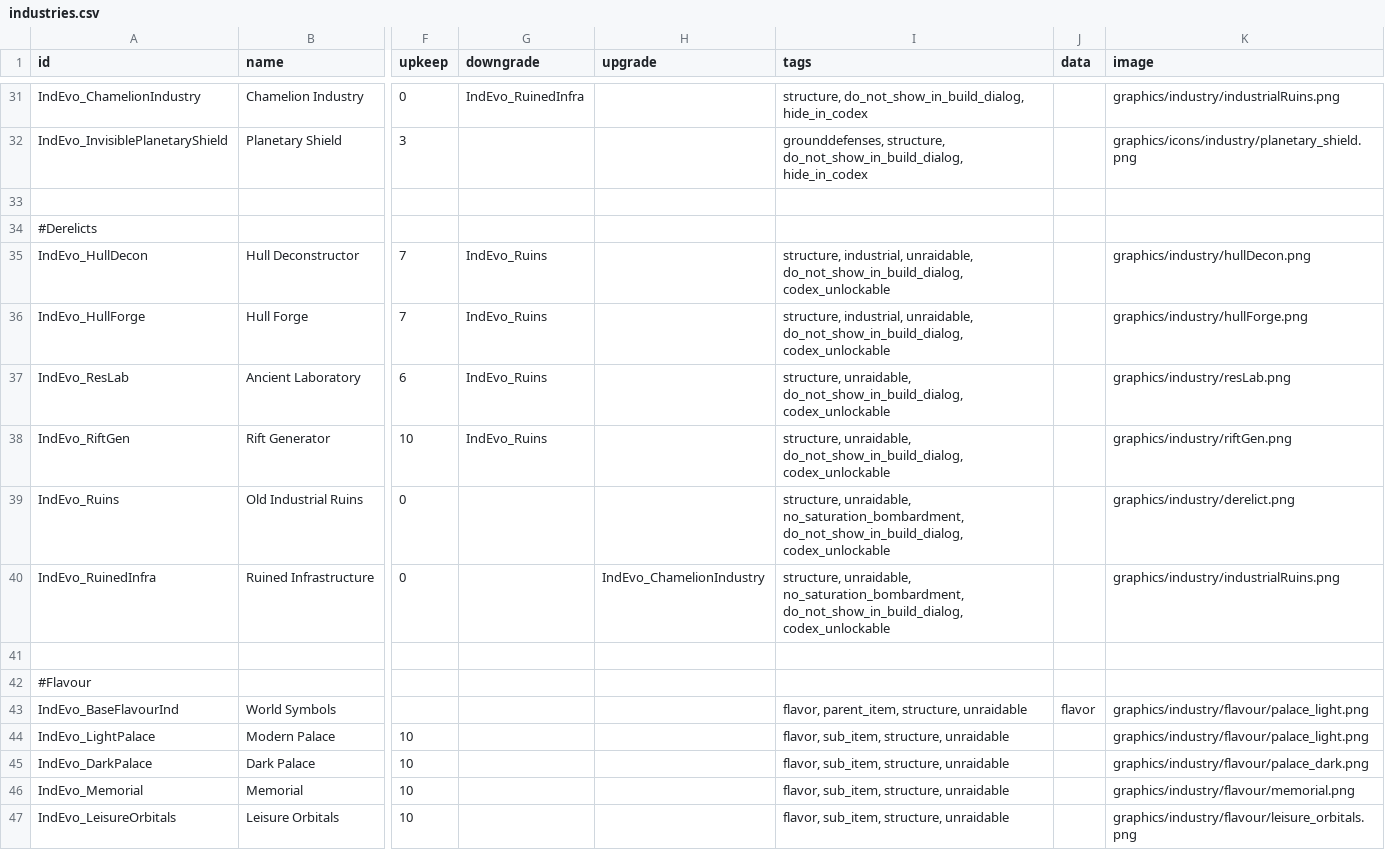
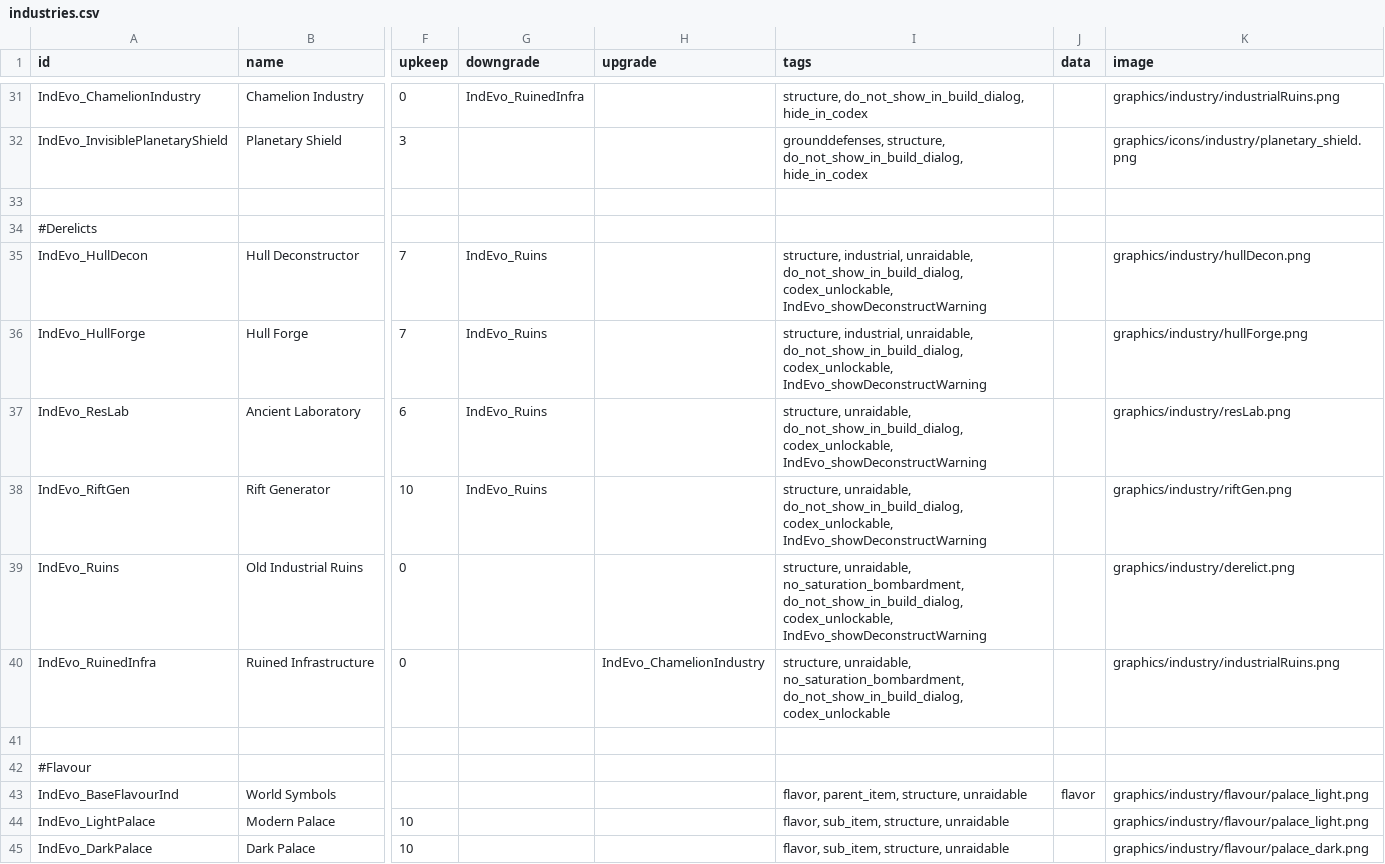
Before and after one commit to SirHartley/Industrial.Evolution, a CSV file: data/campaign/industries.csv, drawn as a sheet; only a part is shown, gaps mark what is left out; the shorter side is filled out with more unchanged rows; the diff names each change by its address in the sheet, - before the commit and + after, or states it on an @@ line.

Commit message:
added warning sign to ruin shut-down option

```diff
--- a/data/campaign/industries.csv
+++ b/data/campaign/industries.csv
-I35:I36 (tags): …unraidable, do_not_show_in_build_dialog, codex_unlockable
+I35:I36 (tags): …unraidable, do_not_show_in_build_dialog, codex_unlockable, IndEvo_showDeconstructWarning
-I37:I38 (tags): …unraidable, do_not_show_in_build_dialog, codex_unlockable
+I37:I38 (tags): …unraidable, do_not_show_in_build_dialog, codex_unlockable, IndEvo_showDeconstructWarning
-I39 (tags): …no_saturation_bombardment, do_not_show_in_build_dialog, codex_unlockable
+I39 (tags): …no_saturation_bombardment, do_not_show_in_build_dialog, codex_unlockable, IndEvo_showDeconstructWarning
```
Also changed, not shown: 22 other files.
